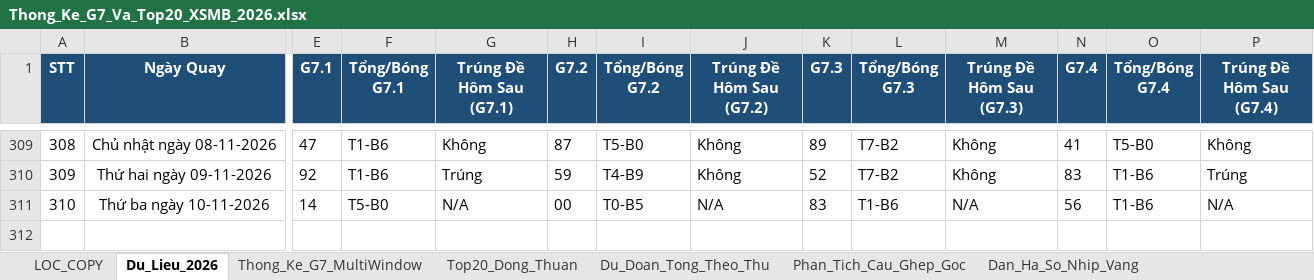
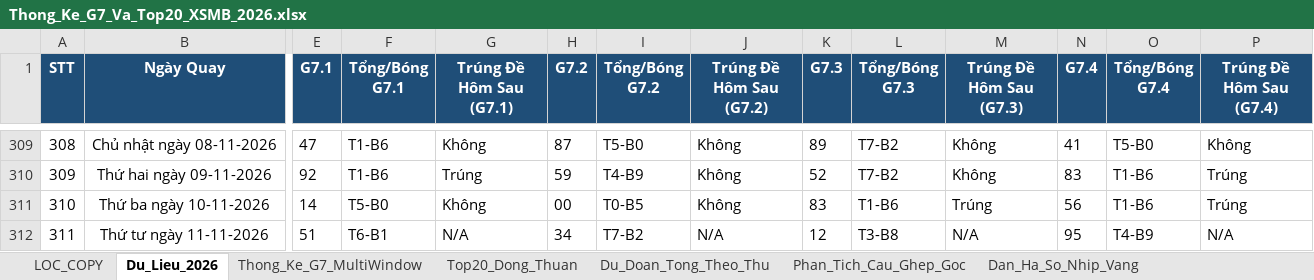
Before and after one commit to happiness2286-dot/67up97, an Excel workbook: Thong_Ke_G7_Va_Top20_XSMB_2026.xlsx, sheet Du_Lieu_2026, drawn as a sheet; only a part is shown, gaps mark what is left out; values as stored, in another font and other column widths than the file's, no borders; rows hold the shown columns only; the diff names each change by its address in the sheet, - before the commit and + after, or states it on an @@ line.

```diff
--- a/Thong_Ke_G7_Va_Top20_XSMB_2026.xlsx (sheet Du_Lieu_2026)
+++ b/Thong_Ke_G7_Va_Top20_XSMB_2026.xlsx (sheet Du_Lieu_2026)
-G311 (Trúng Đề Hôm Sau (G7.1)): N/A
+G311 (Trúng Đề Hôm Sau (G7.1)): Không
-J311 (Trúng Đề Hôm Sau (G7.2)): N/A
+J311 (Trúng Đề Hôm Sau (G7.2)): Không
-M311 (Trúng Đề Hôm Sau (G7.3)): N/A
+M311 (Trúng Đề Hôm Sau (G7.3)): Trúng
-P311 (Trúng Đề Hôm Sau (G7.4)): N/A
+P311 (Trúng Đề Hôm Sau (G7.4)): Trúng
+row 312: 311 | Thứ tư ngày 11-11-2026 | 51 | T6-B1 | N/A | 34 | T7-B2 | N/A | 12 | T3-B8 | N/A | 95 | T4-B9 | N/A
```
Also changed, not shown: sheet Top20_Dong_Thuan, sheet Dan_Ha_So_Nhip_Vang, sheet Thong_Ke_Nang_Cao_G7, sheet Lich_Su_Nuoi_Khung_3Ngay, sheet Thong_Ke_G7_MultiWindow, sheet Du_Doan_Tong_Theo_Thu, 2 more sheets, 8 other files.
